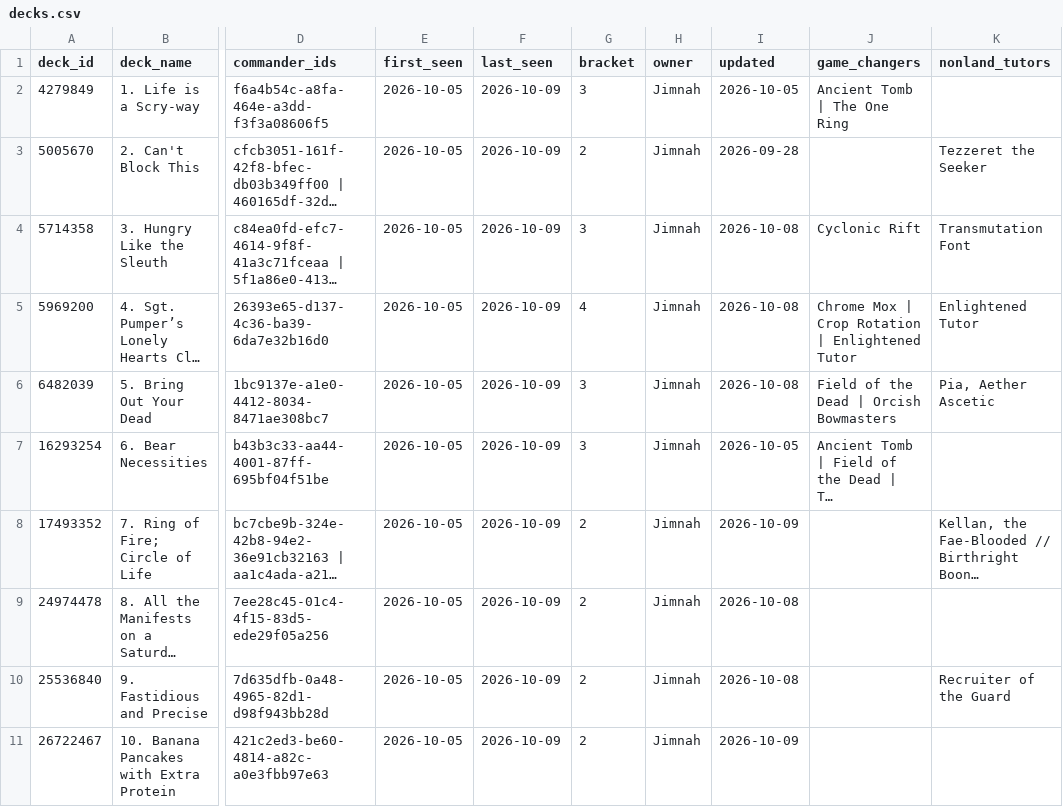
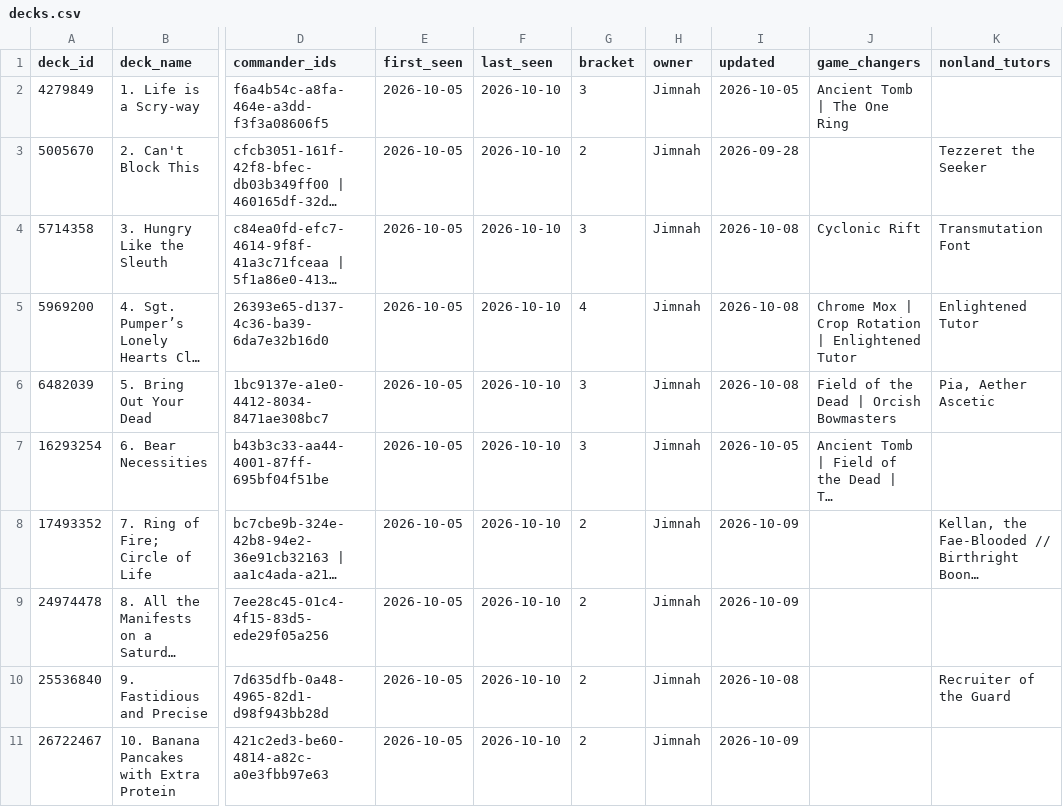
Before and after one commit to jimna-h/archidekt-price-tracker, a CSV file: data/decks.csv, drawn as a sheet; only a part is shown, gaps mark what is left out; long unchanged cells end in …; the diff names each change by its address in the sheet, - before the commit and + after, or states it on an @@ line.

```diff
--- a/data/decks.csv
+++ b/data/decks.csv
-F2:F11 (last_seen): 2026-10-09
+F2:F11 (last_seen): 2026-10-10
-I9 (updated): 2026-10-08
+I9 (updated): 2026-10-09
```
Also changed, not shown: data/latest.csv, data/totals.csv, 1 other file.
